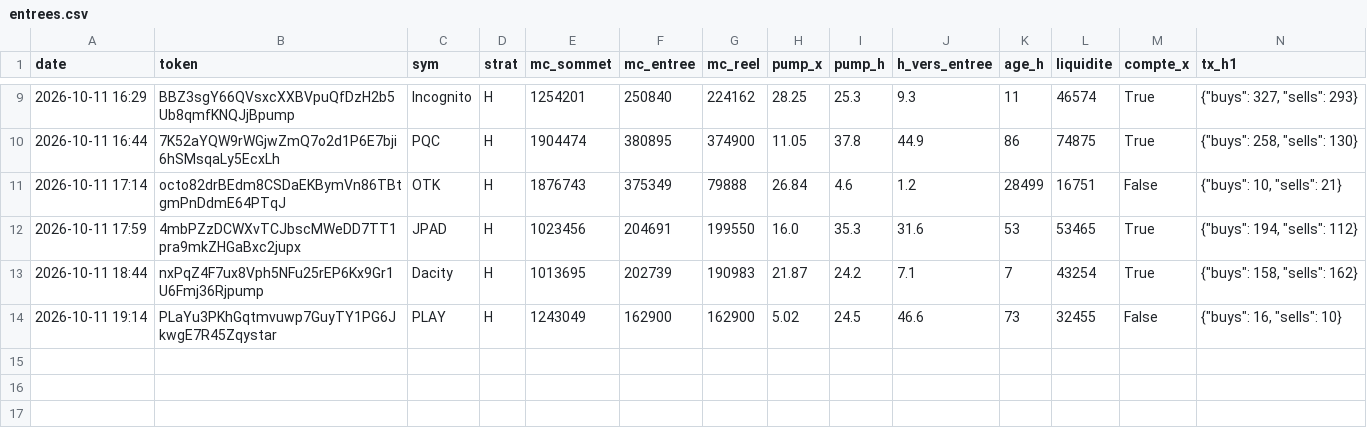
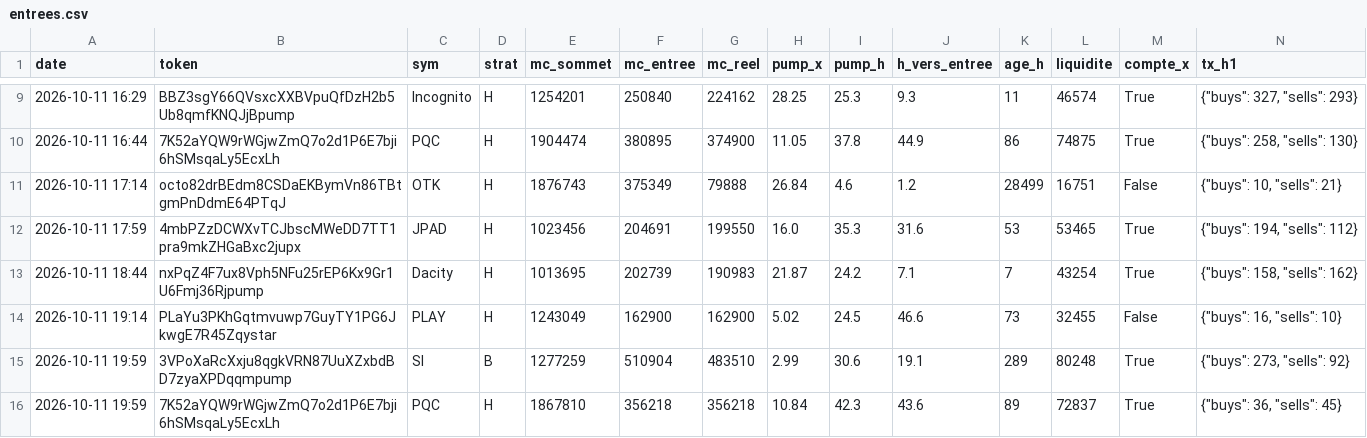
Before and after one commit to loyt1/memecoin-scanner, a CSV file: data/entrees.csv, drawn as a sheet; only a part is shown, gaps mark what is left out; rows hold the shown columns only; the diff names each change by its address in the sheet, - before the commit and + after, or states it on an @@ line.

```diff
--- a/data/entrees.csv
+++ b/data/entrees.csv
+row 15: 2026-10-11 19:59 | 3VPoXaRcXxju8qgkVRN87UuXZxbdBD7zyaXPDqqmpump | SI | B | 1277259 | 510904 | 483510 | 2.99 | 30.6 | 19.1 | 289 | 80248 | True | {"buys": 273, "sells": 92}
+row 16: 2026-10-11 19:59 | 7K52aYQW9rWGjwZmQ7o2d1P6E7bji6hSMsqaLy5EcxLh | PQC | H | 1867810 | 356218 | 356218 | 10.84 | 42.3 | 43.6 | 89 | 72837 | True | {"buys": 36, "sells": 45}
```
Also changed, not shown: data/contexte.csv, 7 other files.
